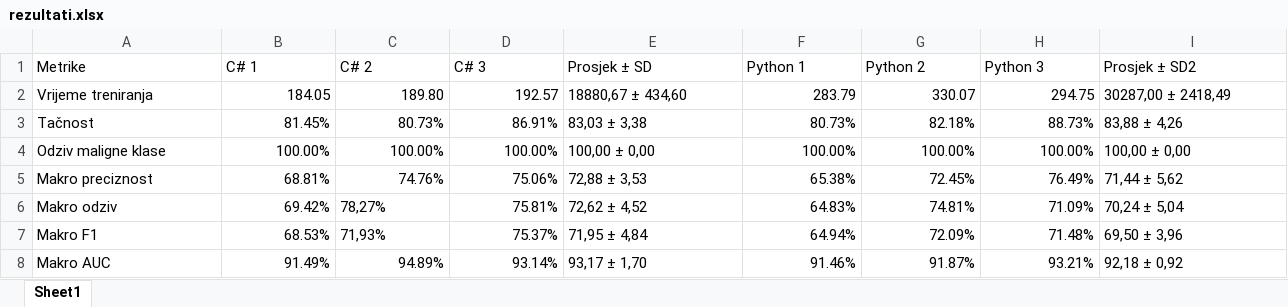
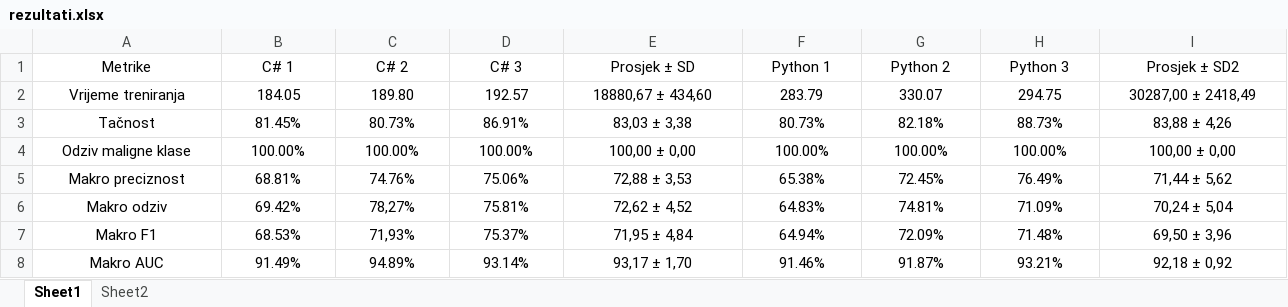
Before and after one commit to omarkurtovic/ml-dotnet-vs-python, an Excel workbook: Word/rezultati.xlsx, sheet Sheet1, drawn as a sheet; values as stored, in another font and other column widths than the file's, no borders; table styles not drawn; the diff names each change by its address in the sheet, - before the commit and + after, or states it on an @@ line.

```diff
--- a/Word/rezultati.xlsx (sheet Sheet1)
+++ b/Word/rezultati.xlsx (sheet Sheet1)
+sheet tab: Sheet2
-A1:I1 alignment: left
+A1:I1 alignment: center
-A2:A8 alignment: left
+A2:A8 alignment: center
-B2:D5 alignment: right
+B2:D5 alignment: center
-E2:E8 alignment: left
+E2:E8 alignment: center
-F2:H8 alignment: right
+F2:H8 alignment: center
-I2:I8 alignment: left
+I2:I8 alignment: center
-B6:B7 alignment: right
+B6:B7 alignment: center
-C6:C7 alignment: left
+C6:C7 alignment: center
-D6:D7 alignment: right
+D6:D7 alignment: center
-B8:D8 alignment: right
+B8:D8 alignment: center
```
Also changed, not shown: 5 other files.
